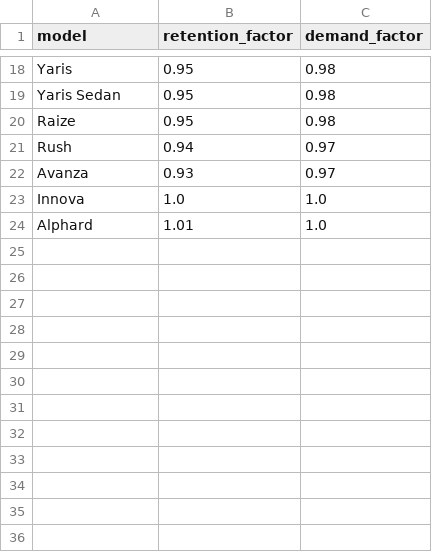
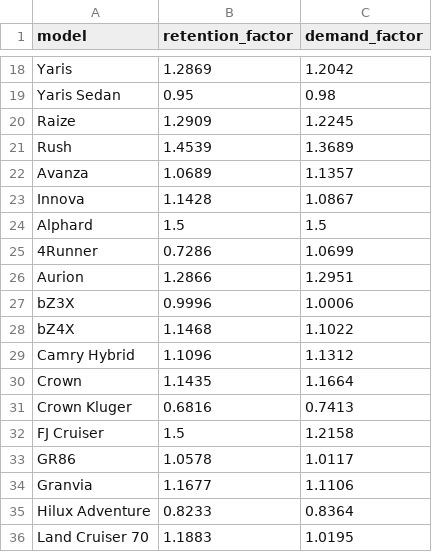
Before and after one commit to sarthaknimbark/vin-sphere-backend, a CSV file: valuation_engine/toyota_model_factor.csv, drawn as a sheet; only a part is shown, gaps mark what is left out; the diff covers the shown part only; the diff names each change by its address in the sheet, - before the commit and + after, or states it on an @@ line.

```diff
--- a/valuation_engine/toyota_model_factor.csv
+++ b/valuation_engine/toyota_model_factor.csv
-B18 (retention_factor): 0.95
+B18 (retention_factor): 1.2869
-C18 (demand_factor): 0.98
+C18 (demand_factor): 1.2042
-B20 (retention_factor): 0.95
+B20 (retention_factor): 1.2909
-C20 (demand_factor): 0.98
+C20 (demand_factor): 1.2245
-B21 (retention_factor): 0.94
+B21 (retention_factor): 1.4539
-C21 (demand_factor): 0.97
+C21 (demand_factor): 1.3689
-B22 (retention_factor): 0.93
+B22 (retention_factor): 1.0689
-C22 (demand_factor): 0.97
+C22 (demand_factor): 1.1357
-B23 (retention_factor): 1.0
+B23 (retention_factor): 1.1428
-C23 (demand_factor): 1.0
+C23 (demand_factor): 1.0867
-B24 (retention_factor): 1.01
+B24 (retention_factor): 1.5
-C24 (demand_factor): 1.0
+C24 (demand_factor): 1.5
+row 25: 4Runner | 0.7286 | 1.0699
+row 26: Aurion | 1.2866 | 1.2951
+row 27: bZ3X | 0.9996 | 1.0006
+row 28: bZ4X | 1.1468 | 1.1022
+row 29: Camry Hybrid | 1.1096 | 1.1312
+row 30: Crown | 1.1435 | 1.1664
+row 31: Crown Kluger | 0.6816 | 0.7413
+row 32: FJ Cruiser | 1.5 | 1.2158
+row 33: GR86 | 1.0578 | 1.0117
+row 34: Granvia | 1.1677 | 1.1106
+row 35: Hilux Adventure | 0.8233 | 0.8364
+row 36: Land Cruiser 70 | 1.1883 | 1.0195
```
Also changed, not shown: 14 added rows and 32 edited cells elsewhere in this file, valuation_engine/toyota_age_depreciation.csv, valuation_engine/toyota_trim_factor.csv, 12 other files.
